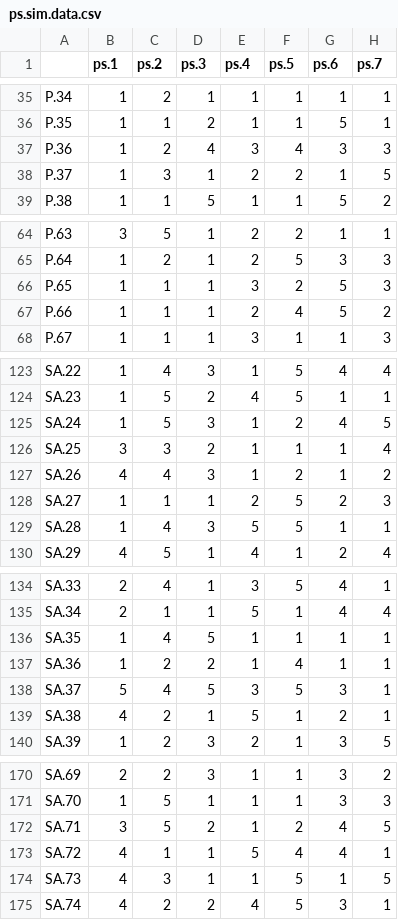
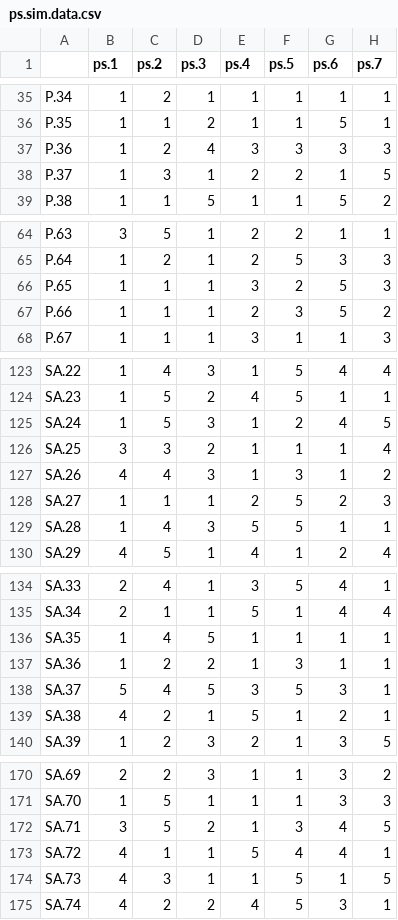
Before and after one commit to myriamlr/exposition-family, a CSV file: Workshops/SWPA_2014/PCA/ps.sim.data.csv, drawn as a sheet; only a part is shown, gaps mark what is left out; the diff covers the shown part only; the diff names each change by its address in the sheet, - before the commit and + after, or states it on an @@ line.

Commit message:
A few updates:
1) made the data usable for LOO tests

2) Added the comment header

3) Completed the "Going Further" file for between-groups analyses.

```diff
--- a/Workshops/SWPA_2014/PCA/ps.sim.data.csv
+++ b/Workshops/SWPA_2014/PCA/ps.sim.data.csv
-F37 (ps.5): 4
+F37 (ps.5): 3
-F67 (ps.5): 4
+F67 (ps.5): 3
-F127 (ps.5): 2
+F127 (ps.5): 3
-F137 (ps.5): 4
+F137 (ps.5): 3
-F172 (ps.5): 2
+F172 (ps.5): 3
```
Also changed, not shown: 2 edited cells elsewhere in this file, 3 other files.
